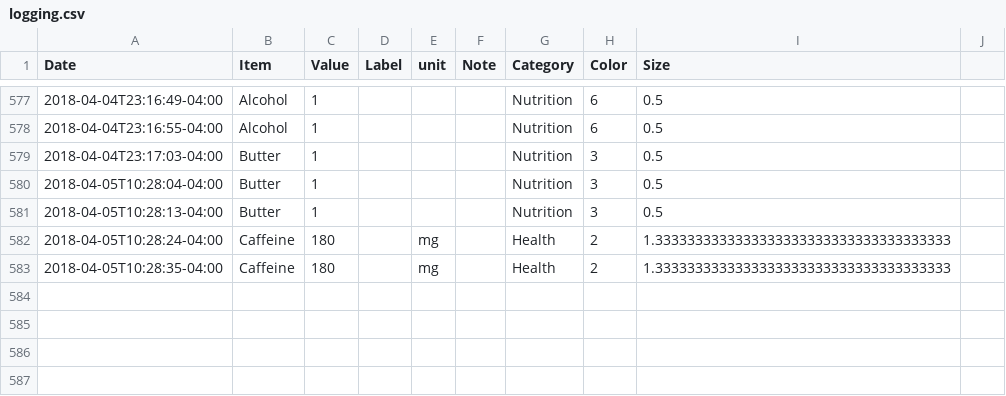
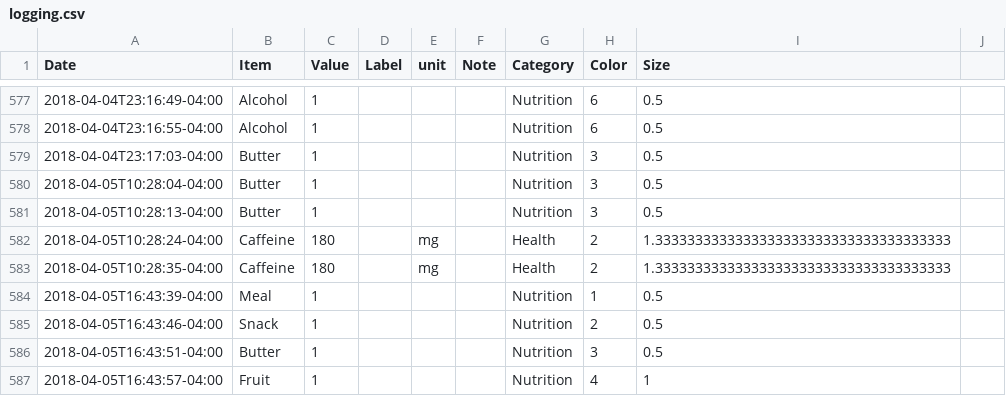
Before and after one commit to eschlaf2/quantifiedSelf, a CSV file: logging.csv, drawn as a sheet; only a part is shown, gaps mark what is left out.

Commit message:
updates

```diff
--- a/logging.csv
+++ b/logging.csv
@@ -583 +583,5 @@ Date,Item,Value,Label,unit,Note,Category,Color,Size
 2018-04-05T10:28:35-04:00,Caffeine,180,,mg,,Health,2,1.3333333333333333333333333333333333333
+2018-04-05T16:43:39-04:00,Meal,1,,,,Nutrition,1,0.5
+2018-04-05T16:43:46-04:00,Snack,1,,,,Nutrition,2,0.5
+2018-04-05T16:43:51-04:00,Butter,1,,,,Nutrition,3,0.5
+2018-04-05T16:43:57-04:00,Fruit,1,,,,Nutrition,4,1
```
